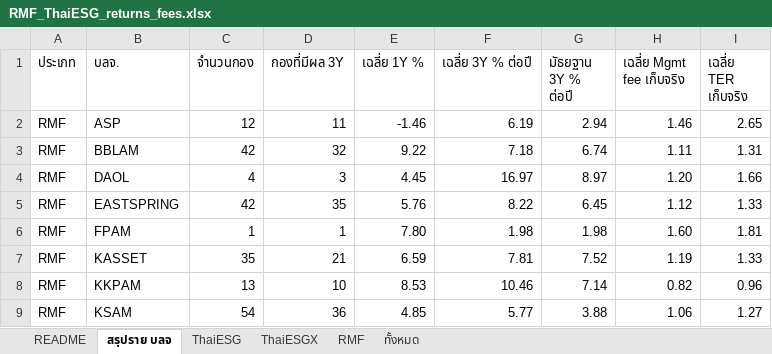
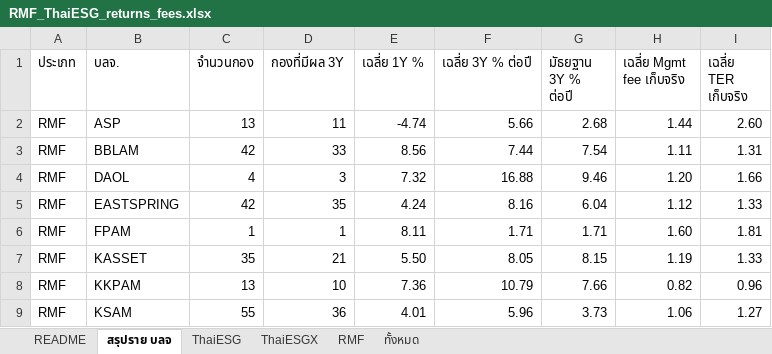
Before and after one commit to pitchapa13/rmf-thaiesg-tracker, an Excel workbook: RMF_ThaiESG_returns_fees.xlsx, sheet สรุปราย บลจ, drawn as a sheet; only a part is shown; values as stored, in another font and other column widths than the file's, no borders; the diff covers the shown part only; the diff names each change by its address in the sheet, - before the commit and + after, or states it on an @@ line.

```diff
--- a/RMF_ThaiESG_returns_fees.xlsx (sheet สรุปราย บลจ)
+++ b/RMF_ThaiESG_returns_fees.xlsx (sheet สรุปราย บลจ)
-C2 (จำนวนกอง): 12
+C2 (จำนวนกอง): 13
-E2 (เฉลี่ย 1Y %): -1.46
+E2 (เฉลี่ย 1Y %): -4.74
-F2 (เฉลี่ย 3Y % ต่อปี): 6.19
+F2 (เฉลี่ย 3Y % ต่อปี): 5.66
-G2 (มัธยฐาน 3Y % ต่อปี): 2.94
+G2 (มัธยฐาน 3Y % ต่อปี): 2.68
-H2 (เฉลี่ย Mgmt fee เก็บจริง): 1.46
+H2 (เฉลี่ย Mgmt fee เก็บจริง): 1.44
-I2 (เฉลี่ย TER เก็บจริง): 2.65
+I2 (เฉลี่ย TER เก็บจริง): 2.60
-D3 (กองที่มีผล 3Y): 32
+D3 (กองที่มีผล 3Y): 33
-E3 (เฉลี่ย 1Y %): 9.22
+E3 (เฉลี่ย 1Y %): 8.56
-F3 (เฉลี่ย 3Y % ต่อปี): 7.18
+F3 (เฉลี่ย 3Y % ต่อปี): 7.44
-G3 (มัธยฐาน 3Y % ต่อปี): 6.74
+G3 (มัธยฐาน 3Y % ต่อปี): 7.54
-E4 (เฉลี่ย 1Y %): 4.45
+E4 (เฉลี่ย 1Y %): 7.32
-F4 (เฉลี่ย 3Y % ต่อปี): 16.97
+F4 (เฉลี่ย 3Y % ต่อปี): 16.88
-G4 (มัธยฐาน 3Y % ต่อปี): 8.97
+G4 (มัธยฐาน 3Y % ต่อปี): 9.46
-E5 (เฉลี่ย 1Y %): 5.76
+E5 (เฉลี่ย 1Y %): 4.24
-F5 (เฉลี่ย 3Y % ต่อปี): 8.22
+F5 (เฉลี่ย 3Y % ต่อปี): 8.16
-G5 (มัธยฐาน 3Y % ต่อปี): 6.45
+G5 (มัธยฐาน 3Y % ต่อปี): 6.04
-E6 (เฉลี่ย 1Y %): 7.80
+E6 (เฉลี่ย 1Y %): 8.11
-F6 (เฉลี่ย 3Y % ต่อปี): 1.98
+F6 (เฉลี่ย 3Y % ต่อปี): 1.71
-G6 (มัธยฐาน 3Y % ต่อปี): 1.98
+G6 (มัธยฐาน 3Y % ต่อปี): 1.71
-E7 (เฉลี่ย 1Y %): 6.59
+E7 (เฉลี่ย 1Y %): 5.50
-F7 (เฉลี่ย 3Y % ต่อปี): 7.81
+F7 (เฉลี่ย 3Y % ต่อปี): 8.05
-G7 (มัธยฐาน 3Y % ต่อปี): 7.52
+G7 (มัธยฐาน 3Y % ต่อปี): 8.15
-E8 (เฉลี่ย 1Y %): 8.53
+E8 (เฉลี่ย 1Y %): 7.36
-F8 (เฉลี่ย 3Y % ต่อปี): 10.46
+F8 (เฉลี่ย 3Y % ต่อปี): 10.79
-G8 (มัธยฐาน 3Y % ต่อปี): 7.14
+G8 (มัธยฐาน 3Y % ต่อปี): 7.66
-C9 (จำนวนกอง): 54
+C9 (จำนวนกอง): 55
-E9 (เฉลี่ย 1Y %): 4.85
+E9 (เฉลี่ย 1Y %): 4.01
-F9 (เฉลี่ย 3Y % ต่อปี): 5.77
+F9 (เฉลี่ย 3Y % ต่อปี): 5.96
-G9 (มัธยฐาน 3Y % ต่อปี): 3.88
+G9 (มัธยฐาน 3Y % ต่อปี): 3.73
```
Also changed, not shown: 77 edited cells elsewhere in this sheet, sheet ทั้งหมด, sheet RMF, sheet ThaiESGX, sheet ThaiESG, sheet README, 4 other files.
